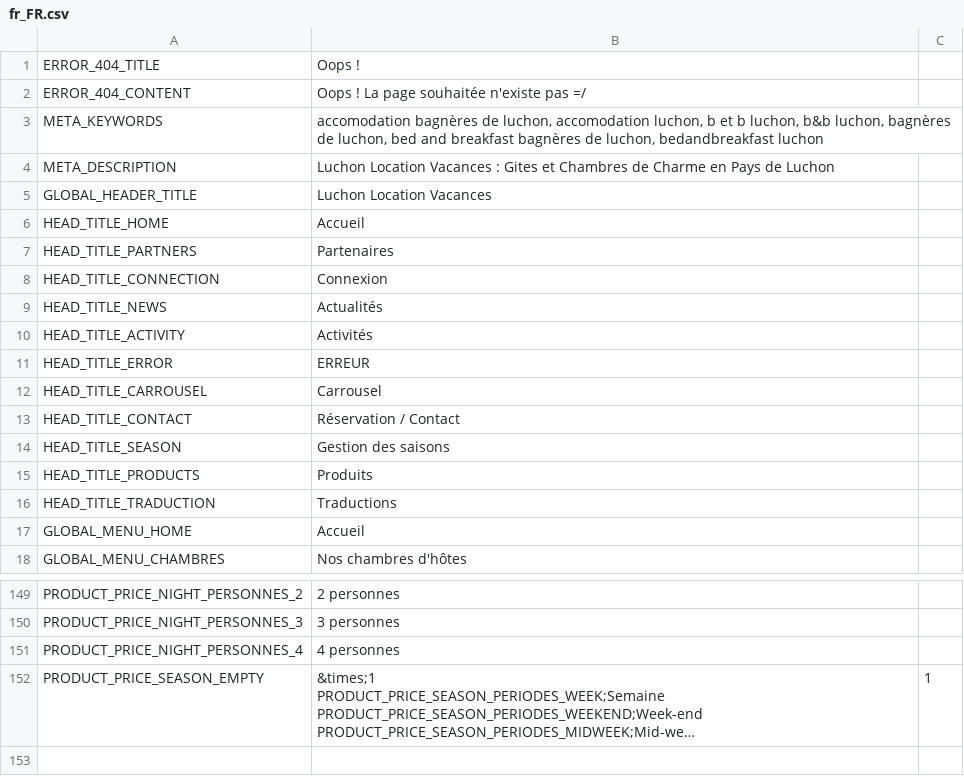
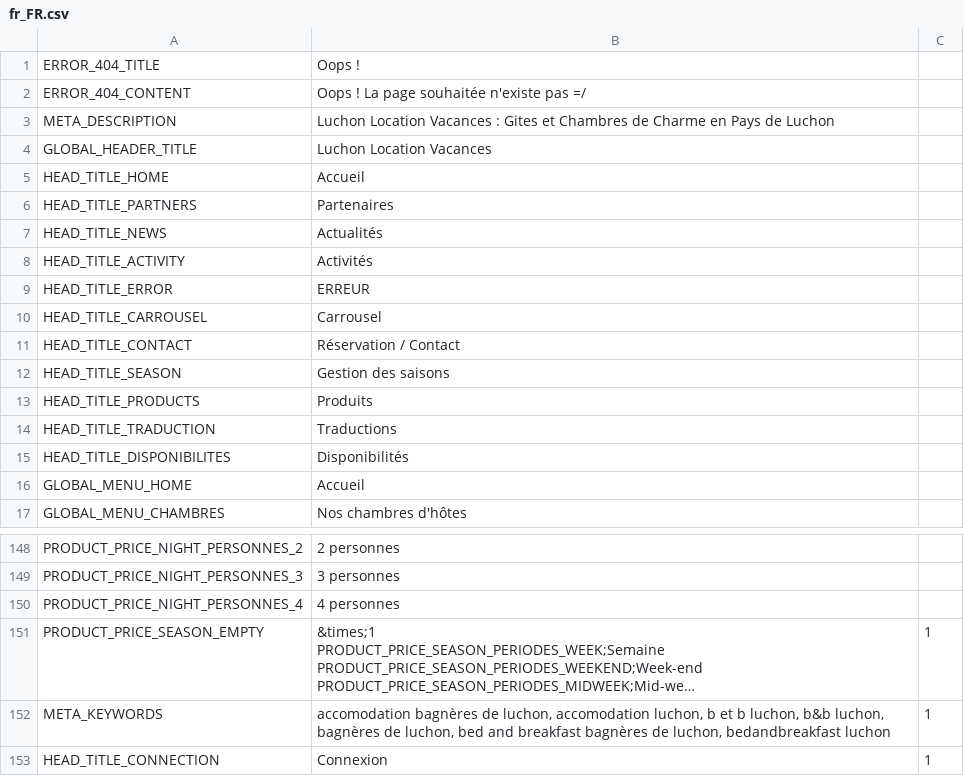
Before and after one commit to llv31/LLV-0.1.0, a CSV file: data/locales/fr_FR.csv, drawn as a sheet; only a part is shown, gaps mark what is left out; long unchanged cells end in …; removed rows and columns are numbered as before the commit, all else as after; the diff names each change by its address in the sheet, - before the commit and + after, or states it on an @@ line.

```diff
--- a/data/locales/fr_FR.csv
+++ b/data/locales/fr_FR.csv
-row 3: META_KEYWORDS | accomodation bagnères de luchon, accomodation luchon, b et b luchon, b&b luchon, bagnères de luchon, bed and breakfast bagnères de luchon, bedandbreakfast luchon
-row 8: HEAD_TITLE_CONNECTION | Connexion
+row 15: HEAD_TITLE_DISPONIBILITES | Disponibilités
+row 152: META_KEYWORDS | accomodation bagnères de luchon, accomodation luchon, b et b luchon, b&b luchon, bagnères de luchon, bed and breakfast bagnères de luchon, bedandbreakfast luchon | 1
+row 153: HEAD_TITLE_CONNECTION | Connexion | 1
```
Also changed, not shown: data/locales/en_GB.csv, data/locales/es_ES.csv, 24 other files.
